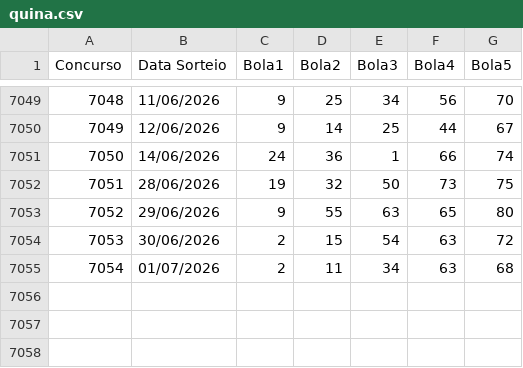
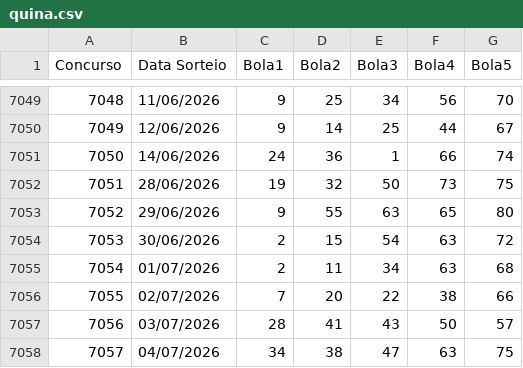
Before and after one commit to AdHAUSS/GAIN, a CSV file: quina.csv, drawn as a sheet; only a part is shown, gaps mark what is left out.

Commit message:
Add new lottery entries for July 2026

```diff
--- a/quina.csv
+++ b/quina.csv
@@ -7055 +7055,4 @@ Concurso,Data Sorteio,Bola1,Bola2,Bola3,Bola4,Bola5
 7054,01/07/2026,2,11,34,63,68
+7055,02/07/2026,7,20,22,38,66
+7056,03/07/2026,28,41,43,50,57
+7057,04/07/2026,34,38,47,63,75
```
